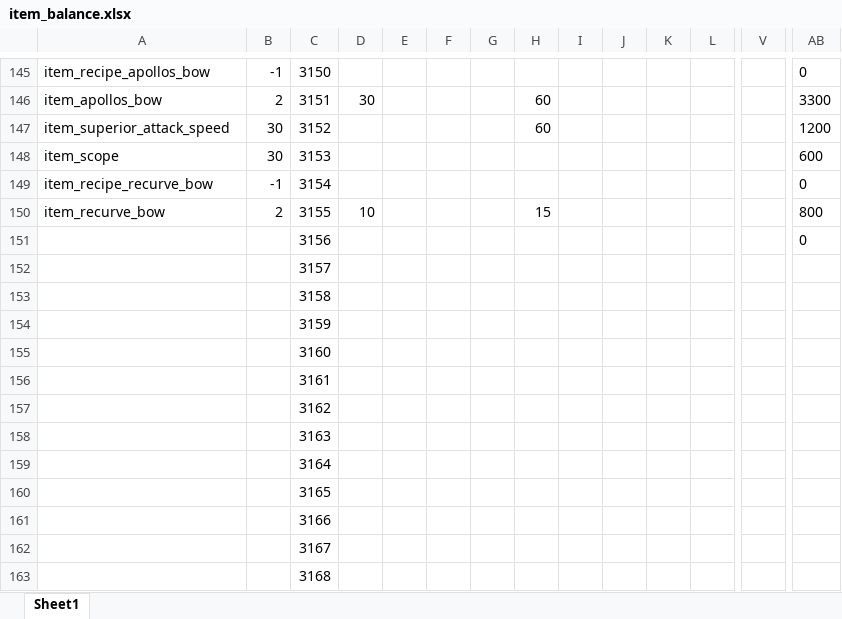
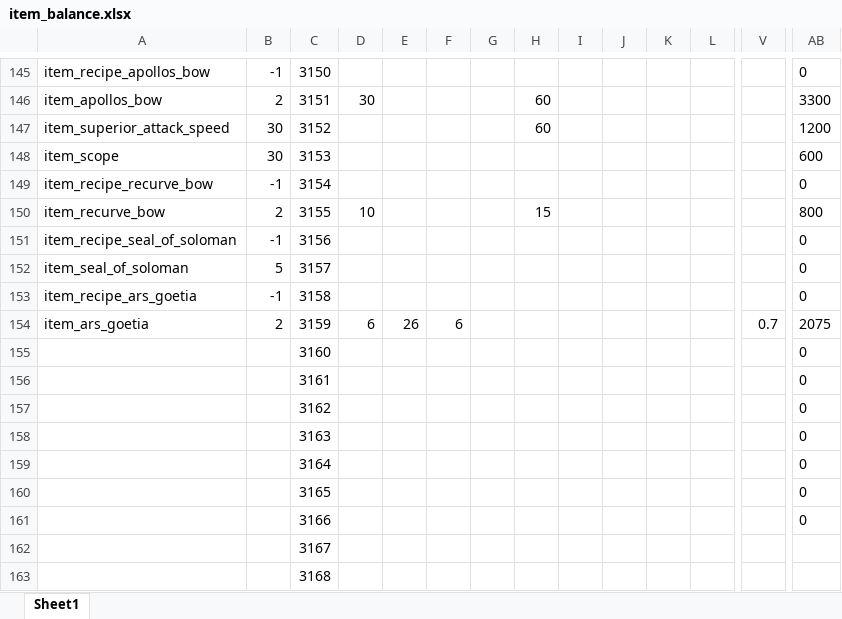
Before and after one commit to Axosh/avalore, an Excel workbook: balancing/item_balance.xlsx, sheet Sheet1, drawn as a sheet; only a part is shown, gaps mark what is left out; values as stored, in another font and other column widths than the file's, no borders; conditional formats not drawn; removed rows and columns are numbered as before the commit, all else as after; rows hold the shown columns only; the diff names each change by its address in the sheet, - before the commit and + after, or states it on an @@ line.

Commit message:
Item Work
- Started: Ars Goetia
- Started: Seal of Soloman

```diff
--- a/balancing/item_balance.xlsx (sheet Sheet1)
+++ b/balancing/item_balance.xlsx (sheet Sheet1)
-A151: (empty)
+A151: item_recipe_seal_of_soloman
-B151: (empty)
+B151: -1
-row 152:  |  | 3157
-row 153:  |  | 3158
-row 154:  |  | 3159
-row 155:  |  | 3160
-row 156:  |  | 3161
-row 157:  |  | 3162
-row 158:  |  | 3163
-row 159:  |  | 3164
-row 160:  |  | 3165
-row 161:  |  | 3166
+row 152: item_seal_of_soloman | 5 | 3157 |  |  |  |  |  |  |  |  |  |  | 0
+row 153: item_recipe_ars_goetia | -1 | 3158 |  |  |  |  |  |  |  |  |  |  | 0
+row 154: item_ars_goetia | 2 | 3159 | 6 | 26 | 6 |  |  |  |  |  |  | 0.7 | 2075
+row 155:  |  | 3160 |  |  |  |  |  |  |  |  |  |  | 0
+row 156:  |  | 3161 |  |  |  |  |  |  |  |  |  |  | 0
+row 157:  |  | 3162 |  |  |  |  |  |  |  |  |  |  | 0
+row 158:  |  | 3163 |  |  |  |  |  |  |  |  |  |  | 0
+row 159:  |  | 3164 |  |  |  |  |  |  |  |  |  |  | 0
+row 160:  |  | 3165 |  |  |  |  |  |  |  |  |  |  | 0
+row 161:  |  | 3166 |  |  |  |  |  |  |  |  |  |  | 0
```
Also changed, not shown: 5 other files.
